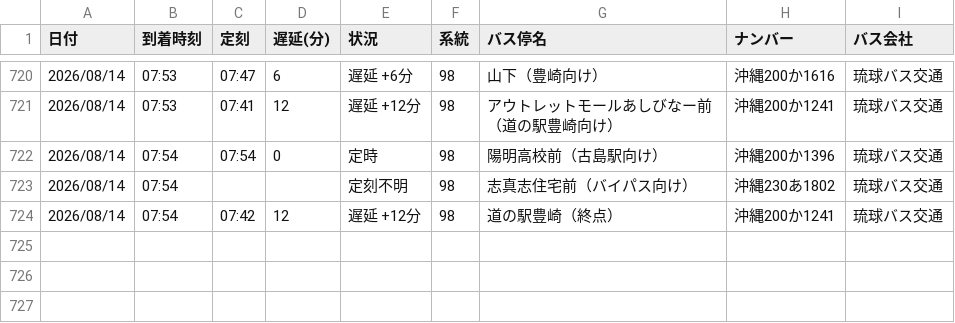
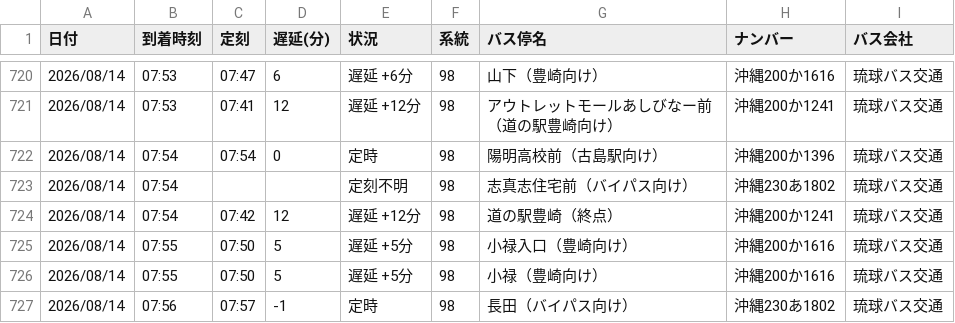
Before and after one commit to uy819/bus-tracker2, a CSV file: data/raw/98_up/bus_arrival_log.csv, drawn as a sheet; only a part is shown, gaps mark what is left out; the diff names each change by its address in the sheet, - before the commit and + after, or states it on an @@ line.

```diff
--- a/data/raw/98_up/bus_arrival_log.csv
+++ b/data/raw/98_up/bus_arrival_log.csv
+row 725: 2026/08/14 | 07:55 | 07:50 | 5 | 遅延 +5分 | 98 | 小禄入口（豊崎向け） | 沖縄200か1616 | 琉球バス交通
+row 726: 2026/08/14 | 07:55 | 07:50 | 5 | 遅延 +5分 | 98 | 小禄（豊崎向け） | 沖縄200か1616 | 琉球バス交通
+row 727: 2026/08/14 | 07:56 | 07:57 | -1 | 定時 | 98 | 長田（バイパス向け） | 沖縄230あ1802 | 琉球バス交通
```
Also changed, not shown: 1 other file.
